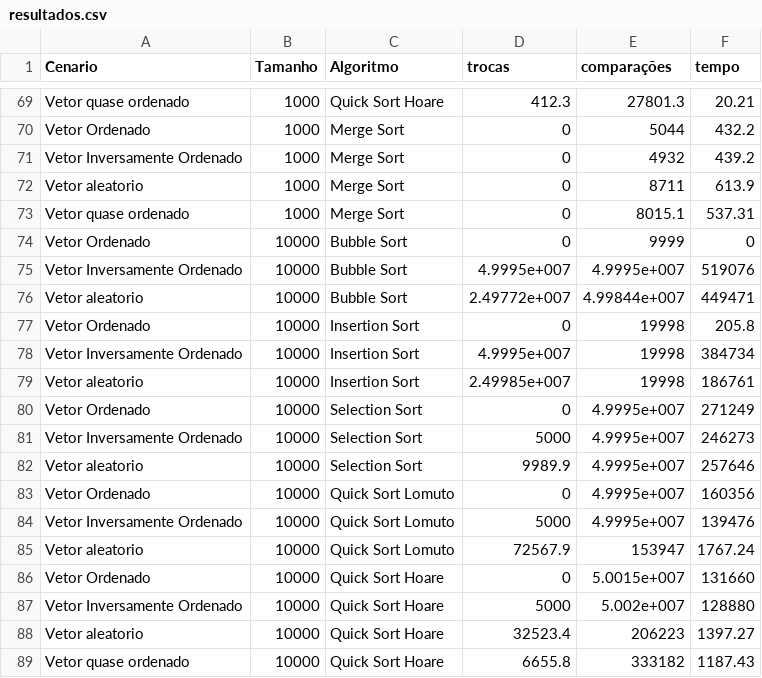
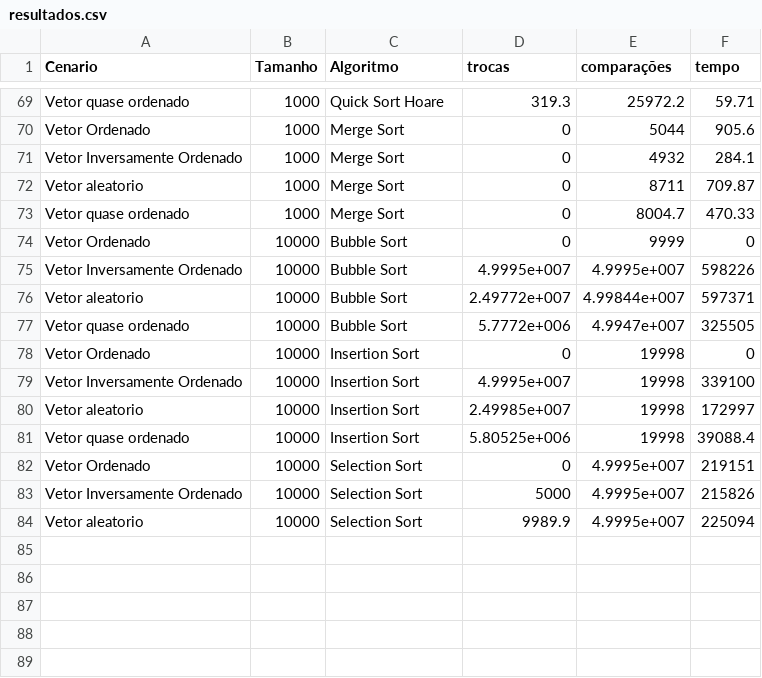
Before and after one commit to luana0220/algorithm-ordenation, a CSV file: resultados.csv, drawn as a sheet; only a part is shown, gaps mark what is left out; removed rows and columns are numbered as before the commit, all else as after; the diff covers the shown part only; the diff names each change by its address in the sheet, - before the commit and + after, or states it on an @@ line.

Commit message:
Correção do método que gera vetores

```diff
--- a/resultados.csv
+++ b/resultados.csv
-D69 (trocas): 412.3
+D69 (trocas): 319.3
-E69 (comparações): 27801.3
+E69 (comparações): 25972.2
-F69 (tempo): 20.21
+F69 (tempo): 59.71
-F70 (tempo): 432.2
+F70 (tempo): 905.6
-F71 (tempo): 439.2
+F71 (tempo): 284.1
-F72 (tempo): 613.9
+F72 (tempo): 709.87
-E73 (comparações): 8015.1
+E73 (comparações): 8004.7
-F73 (tempo): 537.31
+F73 (tempo): 470.33
-F75 (tempo): 519076
+F75 (tempo): 598226
-F76 (tempo): 449471
+F76 (tempo): 597371
+row 77: Vetor quase ordenado | 10000 | Bubble Sort | 5.7772e+006 | 4.9947e+007 | 325505
-F78 (tempo): 205.8
+F78 (tempo): 0
-F79 (tempo): 384734
+F79 (tempo): 339100
-F80 (tempo): 186761
+F80 (tempo): 172997
+row 81: Vetor quase ordenado | 10000 | Insertion Sort | 5.80525e+006 | 19998 | 39088.4
-F82 (tempo): 271249
+F82 (tempo): 219151
-F83 (tempo): 246273
+F83 (tempo): 215826
-F84 (tempo): 257646
+F84 (tempo): 225094
-row 83: Vetor Ordenado | 10000 | Quick Sort Lomuto | 0 | 4.9995e+007 | 160356
-row 84: Vetor Inversamente Ordenado | 10000 | Quick Sort Lomuto | 5000 | 4.9995e+007 | 139476
-row 85: Vetor aleatorio | 10000 | Quick Sort Lomuto | 72567.9 | 153947 | 1767.24
-row 86: Vetor Ordenado | 10000 | Quick Sort Hoare | 0 | 5.0015e+007 | 131660
-row 87: Vetor Inversamente Ordenado | 10000 | Quick Sort Hoare | 5000 | 5.002e+007 | 128880
-row 88: Vetor aleatorio | 10000 | Quick Sort Hoare | 32523.4 | 206223 | 1397.27
-row 89: Vetor quase ordenado | 10000 | Quick Sort Hoare | 6655.8 | 333182 | 1187.43
```
Also changed, not shown: 57 edited cells elsewhere in this file, 3 other files.
